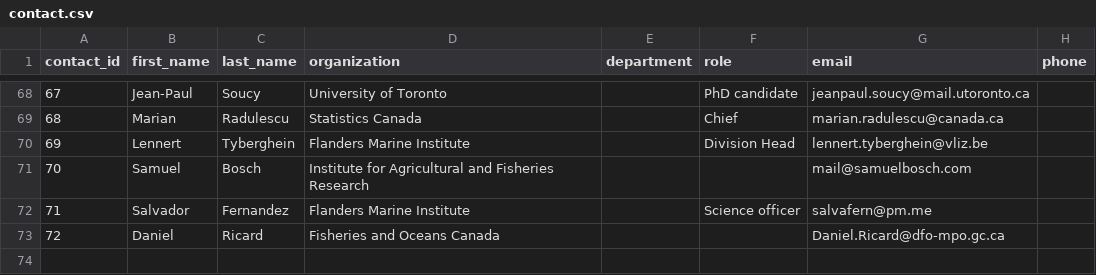
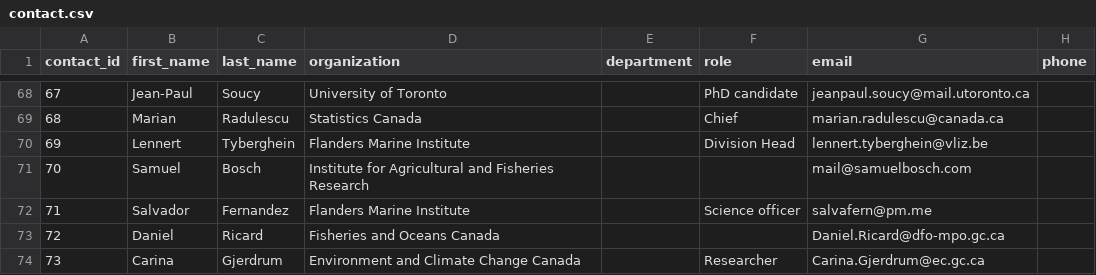
Before and after one commit to Ecosystem-Assessments/pipedat, a CSV file: inst/extdata/contact.csv, drawn as a sheet; only a part is shown, gaps mark what is left out; the diff names each change by its address in the sheet, - before the commit and + after, or states it on an @@ line.

```diff
--- a/inst/extdata/contact.csv
+++ b/inst/extdata/contact.csv
+row 74: 73 | Carina | Gjerdrum | Environment and Climate Change Canada |  | Researcher | Carina.Gjerdrum@ec.gc.ca
```
Also changed, not shown: inst/extdata/files_clean.csv, inst/extdata/files_raw.csv, 8 other files.
